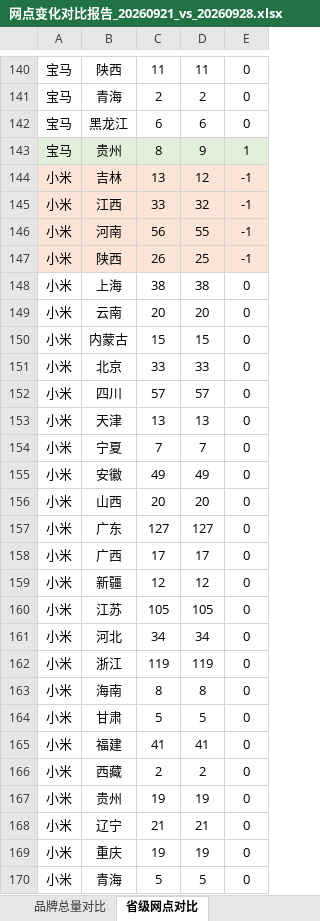
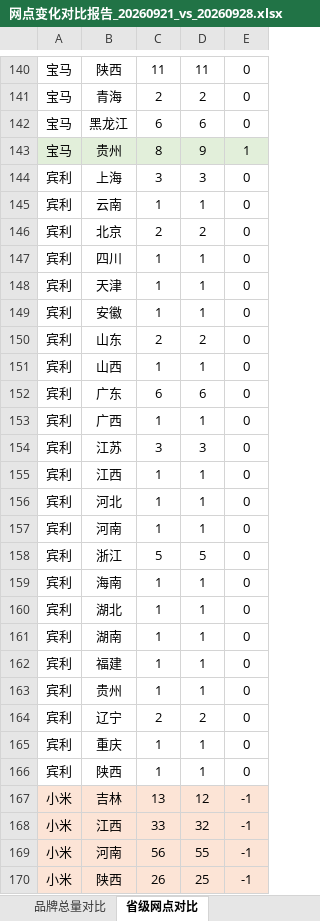
Before and after one commit to William-1225/William-1225.github.io, an Excel workbook: report/downloads/reports/网点变化对比报告_20260921_vs_20260928.xlsx, sheet 省级网点对比, drawn as a sheet; only a part is shown, gaps mark what is left out; the shorter side is filled out with more unchanged rows; values as stored, in another font and other column widths than the file's, no borders; the diff names each change by its address in the sheet, - before the commit and + after, or states it on an @@ line.

Commit message:
chore: update competitor dealer report 2026-10-16

```diff
--- a/report/downloads/reports/网点变化对比报告_20260921_vs_20260928.xlsx (sheet 省级网点对比)
+++ b/report/downloads/reports/网点变化对比报告_20260921_vs_20260928.xlsx (sheet 省级网点对比)
+row 144: 宾利 | 上海 | 3 | 3 | 0
+row 145: 宾利 | 云南 | 1 | 1 | 0
+row 146: 宾利 | 北京 | 2 | 2 | 0
+row 147: 宾利 | 四川 | 1 | 1 | 0
+row 148: 宾利 | 天津 | 1 | 1 | 0
+row 149: 宾利 | 安徽 | 1 | 1 | 0
+row 150: 宾利 | 山东 | 2 | 2 | 0
+row 151: 宾利 | 山西 | 1 | 1 | 0
+row 152: 宾利 | 广东 | 6 | 6 | 0
+row 153: 宾利 | 广西 | 1 | 1 | 0
+row 154: 宾利 | 江苏 | 3 | 3 | 0
+row 155: 宾利 | 江西 | 1 | 1 | 0
+row 156: 宾利 | 河北 | 1 | 1 | 0
+row 157: 宾利 | 河南 | 1 | 1 | 0
+row 158: 宾利 | 浙江 | 5 | 5 | 0
+row 159: 宾利 | 海南 | 1 | 1 | 0
+row 160: 宾利 | 湖北 | 1 | 1 | 0
+row 161: 宾利 | 湖南 | 1 | 1 | 0
+row 162: 宾利 | 福建 | 1 | 1 | 0
+row 163: 宾利 | 贵州 | 1 | 1 | 0
+row 164: 宾利 | 辽宁 | 2 | 2 | 0
+row 165: 宾利 | 重庆 | 1 | 1 | 0
+row 166: 宾利 | 陕西 | 1 | 1 | 0
```
Also changed, not shown: sheet 品牌总量对比, sheet 变更明细（16条）, sheet 减少网点（21家）, sheet 新增网点（26家）, report/downloads/reports/网点变化对比报告_20260504_vs_20260511.xlsx, report/downloads/reports/网点变化对比报告_20260914_vs_20260921.xlsx, 42 other files.
